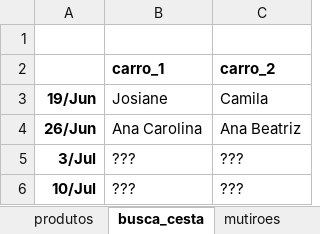
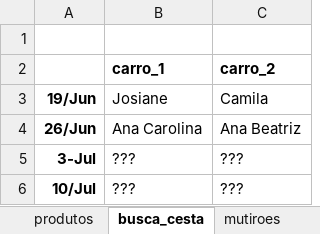
Before and after one commit to renato-favarin/web_app_CSA, an Excel workbook: data/csa_pindorama.xlsx, sheet busca_cesta, drawn as a sheet; values as stored, in another font and other column widths than the file's, no borders; the diff names each change by its address in the sheet, - before the commit and + after, or states it on an @@ line.

```diff
--- a/data/csa_pindorama.xlsx (sheet busca_cesta)
+++ b/data/csa_pindorama.xlsx (sheet busca_cesta)
-A5: 3/Jul
+A5: 3-Jul
```
Also changed, not shown: sheet produtos, 1 other file.
